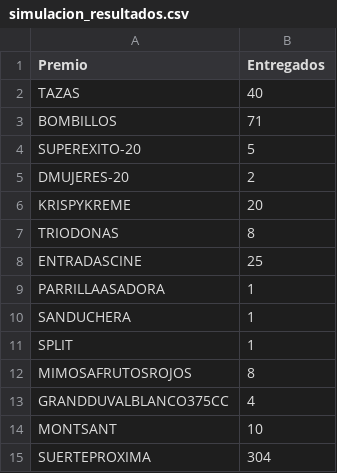
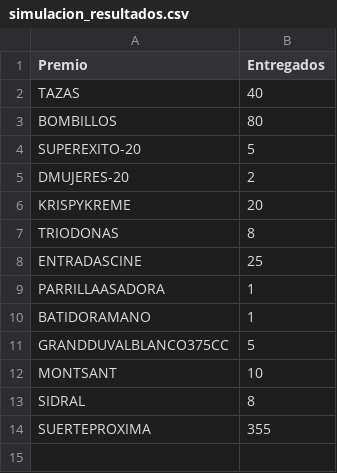
Before and after one commit to m1gu/ruleta-de-santa, a CSV file: Data/simulacion_resultados.csv (was Data/nov 21 c/simulacion_resultados.csv), drawn as a sheet.

```diff
--- a/Data/nov 21 c/simulacion_resultados.csv
+++ b/Data/simulacion_resultados.csv
@@ -2,3 +2,3 @@ Premio,Entregados
 TAZAS,40
-BOMBILLOS,71
+BOMBILLOS,80
 SUPEREXITO-20,5
@@ -9,7 +9,6 @@ ENTRADASCINE,25
 PARRILLAASADORA,1
-SANDUCHERA,1
-SPLIT,1
-MIMOSAFRUTOSROJOS,8
-GRANDDUVALBLANCO375CC,4
+BATIDORAMANO,1
+GRANDDUVALBLANCO375CC,5
 MONTSANT,10
-SUERTEPROXIMA,304
+SIDRAL,8
+SUERTEPROXIMA,355
```
Also changed, not shown: Data/2 y 2/report_2025-11-27.csv, Data/report_2025-11-27.csv, 23 other files.
